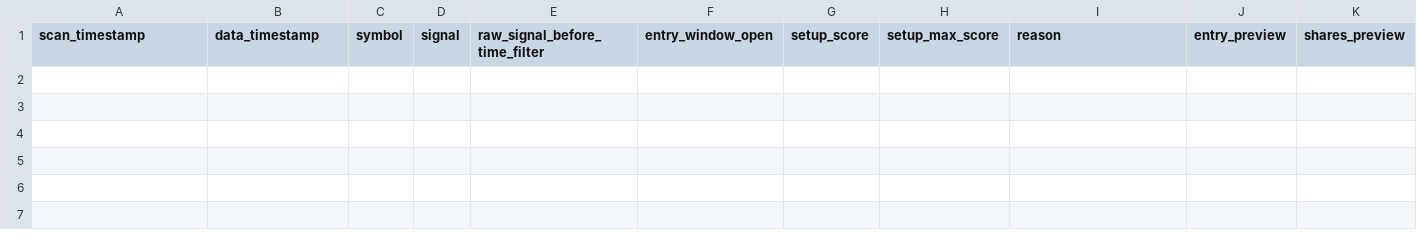
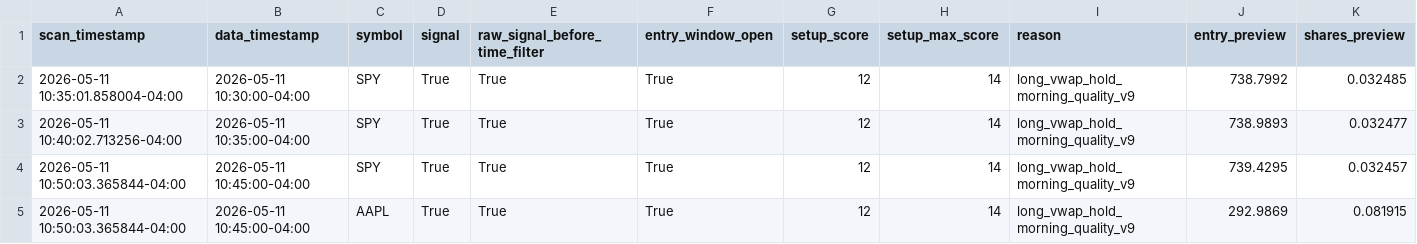
Before and after one commit to PhoenixRising99/day_trading_github_project, a CSV file: data/logs/paper_trading/paper_trade_journal.csv, drawn as a sheet; only a part is shown; rows hold the shown columns only; the diff names each change by its address in the sheet, - before the commit and + after, or states it on an @@ line.

```diff
--- a/data/logs/paper_trading/paper_trade_journal.csv
+++ b/data/logs/paper_trading/paper_trade_journal.csv
+row 2: 2026-05-11 10:35:01.858004-04:00 | 2026-05-11 10:30:00-04:00 | SPY | True | True | True | 12 | 14 | long_vwap_hold_morning_quality_v9 | 738.7992 | 0.032485
+row 3: 2026-05-11 10:40:02.713256-04:00 | 2026-05-11 10:35:00-04:00 | SPY | True | True | True | 12 | 14 | long_vwap_hold_morning_quality_v9 | 738.9893 | 0.032477
+row 4: 2026-05-11 10:50:03.365844-04:00 | 2026-05-11 10:45:00-04:00 | SPY | True | True | True | 12 | 14 | long_vwap_hold_morning_quality_v9 | 739.4295 | 0.032457
+row 5: 2026-05-11 10:50:03.365844-04:00 | 2026-05-11 10:45:00-04:00 | AAPL | True | True | True | 12 | 14 | long_vwap_hold_morning_quality_v9 | 292.9869 | 0.081915
```
